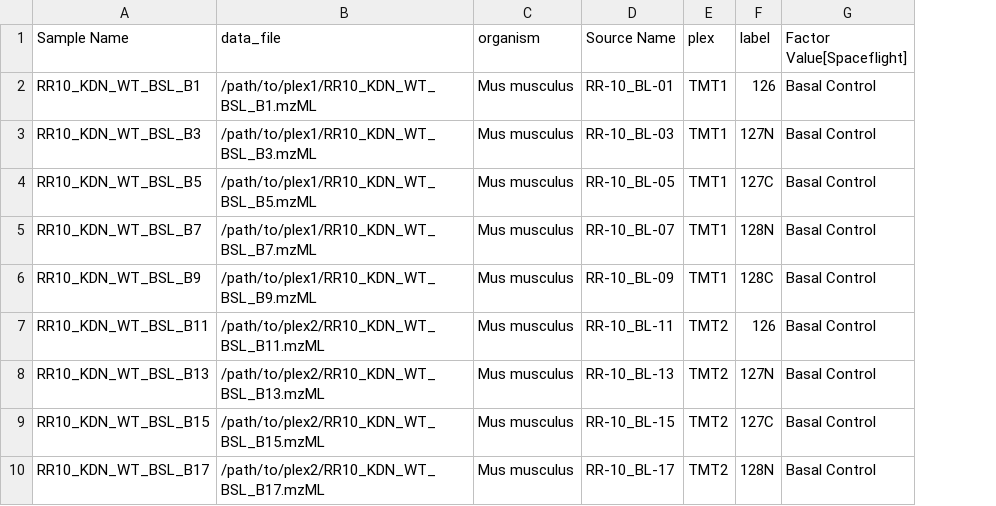
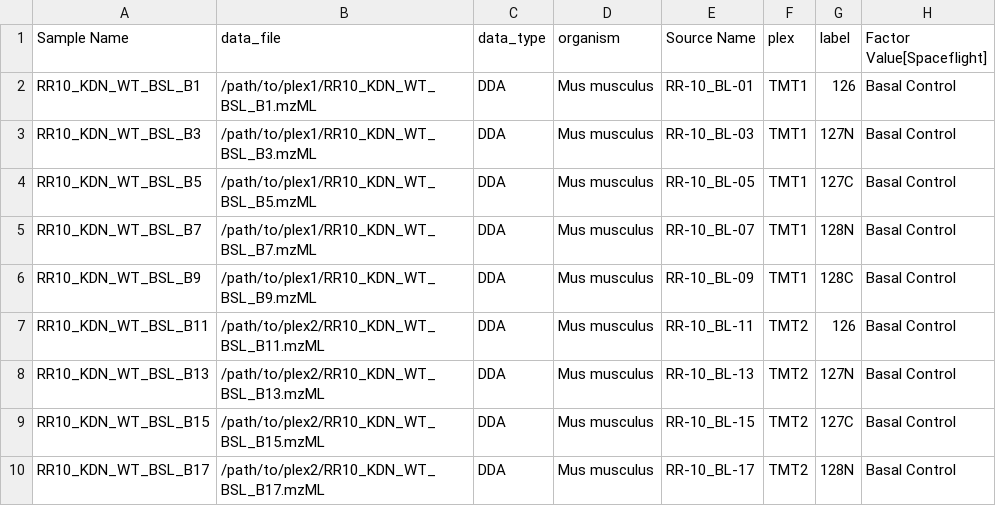
Before and after one commit to torres-alexis/GeneLab_Data_Processing, a CSV file: Proteomics/Workflow_Documentation/NF_Proteomics/examples/runsheet/TMT16_phospho_runsheet/OSD-462_TMT16-phospho_v1_runsheet.csv, drawn as a sheet; only a part is shown; the diff names each change by its address in the sheet, - before the commit and + after, or states it on an @@ line.

Commit message:
add data type to runsheet

```diff
--- a/Proteomics/Workflow_Documentation/NF_Proteomics/examples/runsheet/TMT16_phospho_runsheet/OSD-462_TMT16-phospho_v1_runsheet.csv
+++ b/Proteomics/Workflow_Documentation/NF_Proteomics/examples/runsheet/TMT16_phospho_runsheet/OSD-462_TMT16-phospho_v1_runsheet.csv
+column C (data_type), rows 2-10: all DDA
```
Also changed, not shown: Proteomics/Workflow_Documentation/NF_Proteomics/examples/runsheet/LFQ-MBR_runsheet/OSD-581_LFQ-MBR_v1_runsheet.csv, Proteomics/Workflow_Documentation/NF_Proteomics/examples/runsheet/TMT10_runsheet/OSD-514_TMT10_v1_runsheet.csv, 3 other files.
